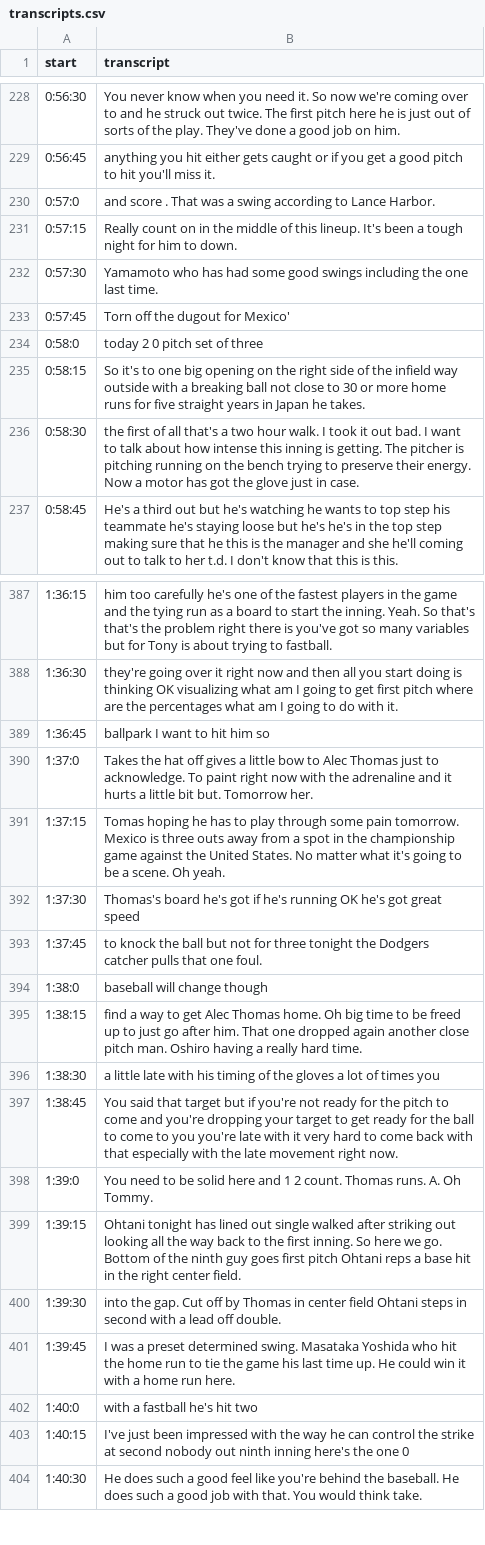
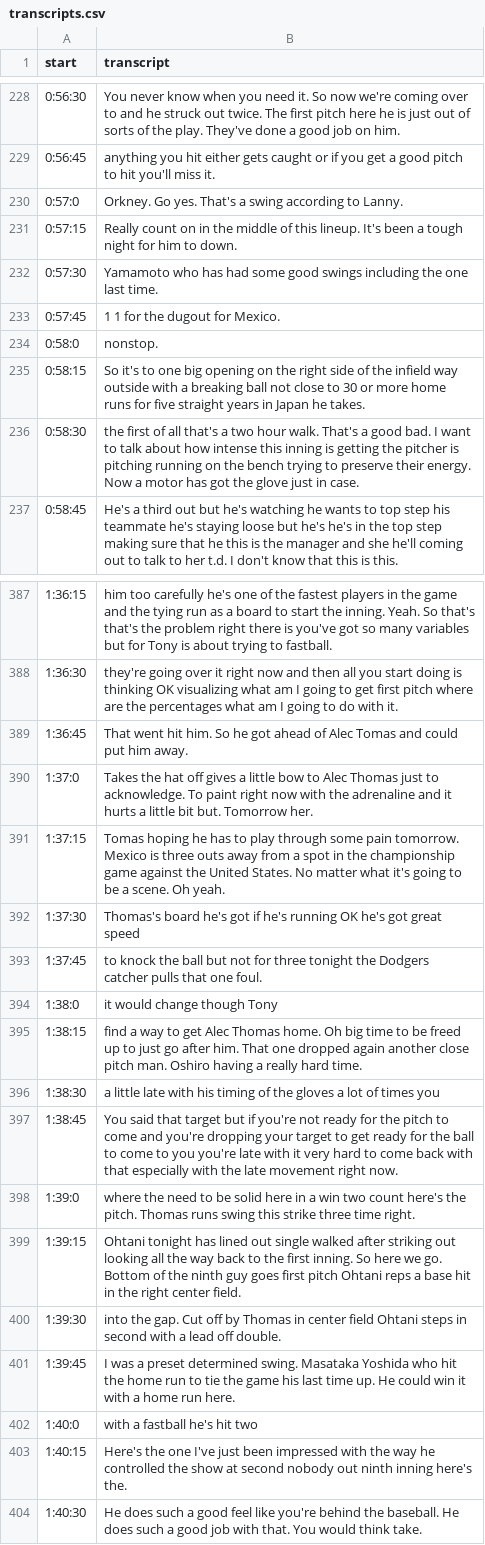
Before and after one commit to rakechen-0307/GenAI-Star, a CSV file: Dienruei/baseball_highlight/transcripts.csv, drawn as a sheet; only a part is shown, gaps mark what is left out; the diff covers the shown part only.

```diff
--- a/Dienruei/baseball_highlight/transcripts.csv
+++ b/Dienruei/baseball_highlight/transcripts.csv
@@ -229,9 +229,9 @@ start,transcript
 0:56:45,anything you hit either gets caught or if you get a good pitch to hit you'll miss it.
-0:57:0,and score . That was a swing according to Lance Harbor.
+0:57:0,Orkney. Go yes. That's a swing according to Lanny.
 0:57:15,Really count on in the middle of this lineup. It's been a tough night for him to down.
 0:57:30,Yamamoto who has had some good swings including the one last time.
-0:57:45,Torn off the dugout for Mexico'
-0:58:0,today 2 0 pitch set of three
+0:57:45,1 1 for the dugout for Mexico.
+0:58:0,nonstop.
 0:58:15,So it's to one big opening on the right side of the infield way outside with a breaking ball not close to 30 or more home runs for five straight years in Japan he takes.
-0:58:30,the first of all that's a two hour walk. I took it out bad. I want to talk about how intense this inning is getting. The pitcher is pitching running on the bench trying to preserve their energy. Now a motor has got the glove just in case.
+0:58:30,the first of all that's a two hour walk. That's a good bad. I want to talk about how intense this inning is getting the pitcher is pitching running on the bench trying to preserve their energy. Now a motor has got the glove just in case.
 0:58:45,He's a third out but he's watching he wants to top step his teammate he's staying loose but he's he's in the top step making sure that he this is the manager and she he'll coming out to talk to her t.d. I don't know that this is this.
@@ -388,3 +388,3 @@ start,transcript
 1:36:30,they're going over it right now and then all you start doing is thinking OK visualizing what am I going to get first pitch where are the percentages what am I going to do with it.
-1:36:45,ballpark I want to hit him so
+1:36:45,That went hit him. So he got ahead of Alec Tomas and could put him away.
 1:37:0,Takes the hat off gives a little bow to Alec Thomas just to acknowledge. To paint right now with the adrenaline and it hurts a little bit but. Tomorrow her.
@@ -393,3 +393,3 @@ start,transcript
 1:37:45,to knock the ball but not for three tonight the Dodgers catcher pulls that one foul.
-1:38:0,baseball will change though
+1:38:0,it would change though Tony
 1:38:15,find a way to get Alec Thomas home. Oh big time to be freed up to just go after him. That one dropped again another close pitch man. Oshiro having a really hard time.
@@ -397,3 +397,3 @@ start,transcript
 1:38:45,You said that target but if you're not ready for the pitch to come and you're dropping your target to get ready for the ball to come to you you're late with it very hard to come back with that especially with the late movement right now.
-1:39:0,You need to be solid here and 1 2 count.  Thomas runs. A. Oh Tommy.
+1:39:0,where the need to be solid here in a win two count here's the pitch. Thomas runs swing this strike three time right.
 1:39:15,Ohtani tonight has lined out single walked after striking out looking all the way back to the first inning. So here we go. Bottom of the ninth guy goes first pitch Ohtani reps a base hit in the right center field.
@@ -402,3 +402,3 @@ start,transcript
 1:40:0,with a fastball he's hit two
-1:40:15,I've just been impressed with the way he can control the strike at second nobody out ninth inning here's the one 0
+1:40:15,Here's the one I've just been impressed with the way he controlled the show at second nobody out ninth inning here's the.
 1:40:30,He does such a good feel like you're behind the baseball. He does such a good job with that. You would think take.
```
Also changed, not shown: 37 edited cells elsewhere in this file, 12 other files.
